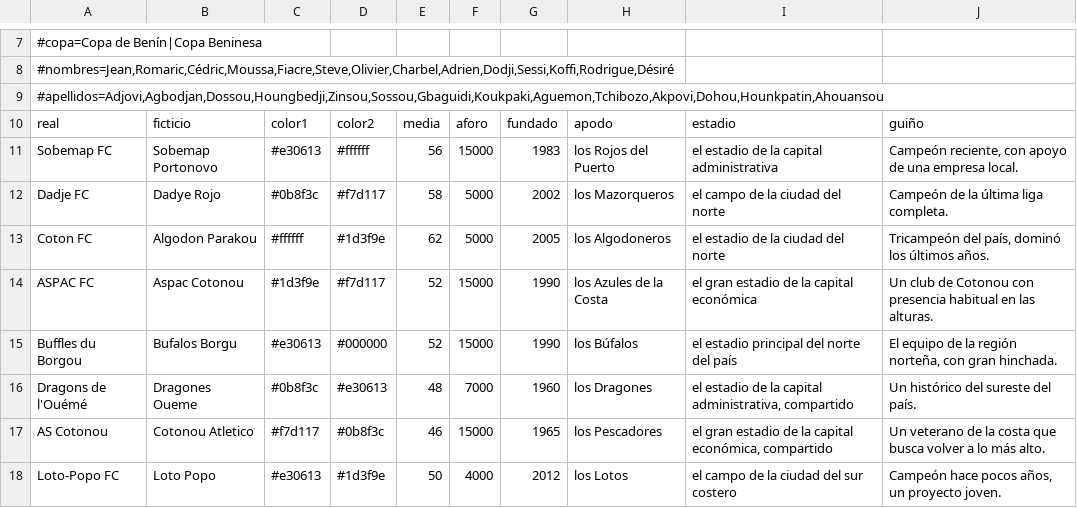
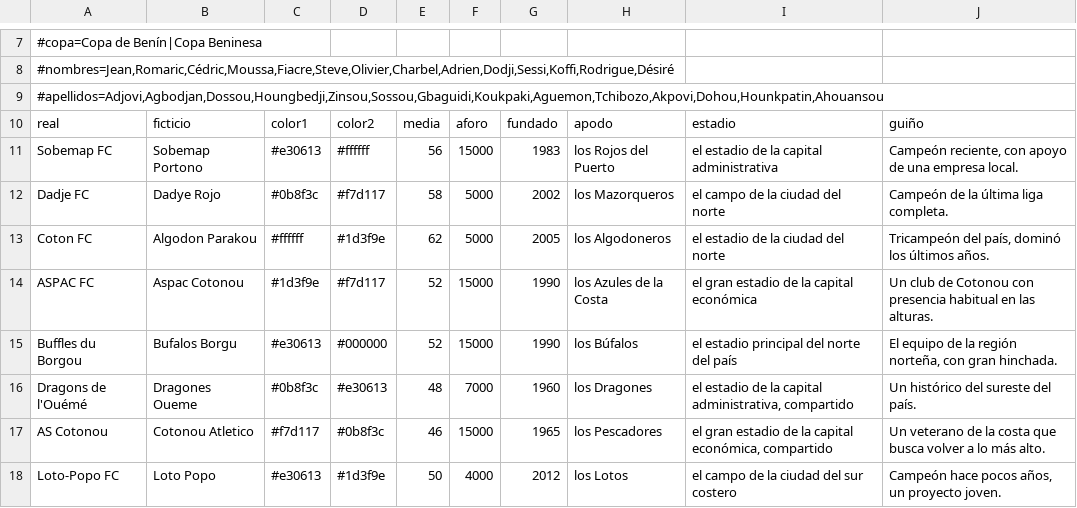
Before and after one commit to thekion11/Dinastia, a CSV file: herramientas/paises/BEN.csv, drawn as a sheet; only a part is shown, gaps mark what is left out.

```diff
--- a/herramientas/paises/BEN.csv
+++ b/herramientas/paises/BEN.csv
@@ -10,3 +10,3 @@
 real;ficticio;color1;color2;media;aforo;fundado;apodo;estadio;guiño
-Sobemap FC;Sobemap Portonovo;#e30613;#ffffff;56;15000;1983;los Rojos del Puerto;el estadio de la capital administrativa;Campeón reciente, con apoyo de una empresa local.
+Sobemap FC;Sobemap Portono;#e30613;#ffffff;56;15000;1983;los Rojos del Puerto;el estadio de la capital administrativa;Campeón reciente, con apoyo de una empresa local.
 Dadje FC;Dadye Rojo;#0b8f3c;#f7d117;58;5000;2002;los Mazorqueros;el campo de la ciudad del norte;Campeón de la última liga completa.
```
Also changed, not shown: herramientas/paises/MAD.csv, herramientas/paises/MLT.csv, 26 other files.
